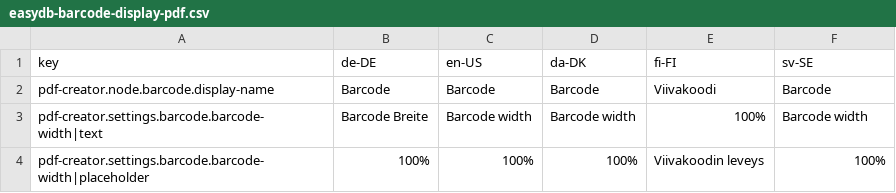
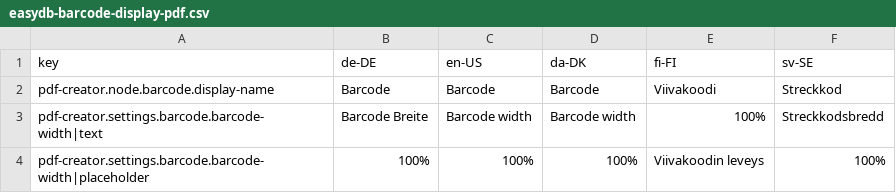
Before and after one commit to programmfabrik/easydb-barcode-display-pdf-plugin, a CSV file: l10n/easydb-barcode-display-pdf.csv, drawn as a sheet.

Commit message:
l10n updates

```diff
--- a/l10n/easydb-barcode-display-pdf.csv
+++ b/l10n/easydb-barcode-display-pdf.csv
@@ -1,4 +1,4 @@
 key,de-DE,en-US,da-DK,fi-FI,sv-SE
-pdf-creator.node.barcode.display-name,Barcode,Barcode,Barcode,Viivakoodi,Barcode
-pdf-creator.settings.barcode.barcode-width|text,Barcode Breite,Barcode width,Barcode width,100%,Barcode width
+pdf-creator.node.barcode.display-name,Barcode,Barcode,Barcode,Viivakoodi,Streckkod
+pdf-creator.settings.barcode.barcode-width|text,Barcode Breite,Barcode width,Barcode width,100%,Streckkodsbredd
 pdf-creator.settings.barcode.barcode-width|placeholder,100%,100%,100%,Viivakoodin leveys,100%
```
